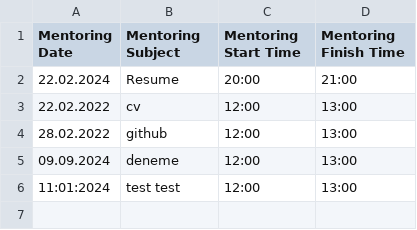
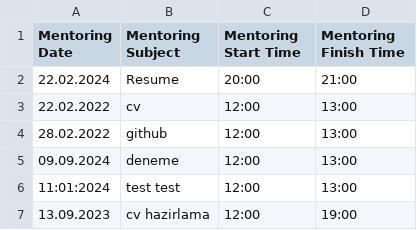
Before and after one commit to otufan/school-management-system, a CSV file: data/mentors.csv, drawn as a sheet; the diff names each change by its address in the sheet, - before the commit and + after, or states it on an @@ line.

```diff
--- a/data/mentors.csv
+++ b/data/mentors.csv
+row 7: 13.09.2023 | cv hazirlama | 12:00 | 19:00
```
Also changed, not shown: 11 other files.
